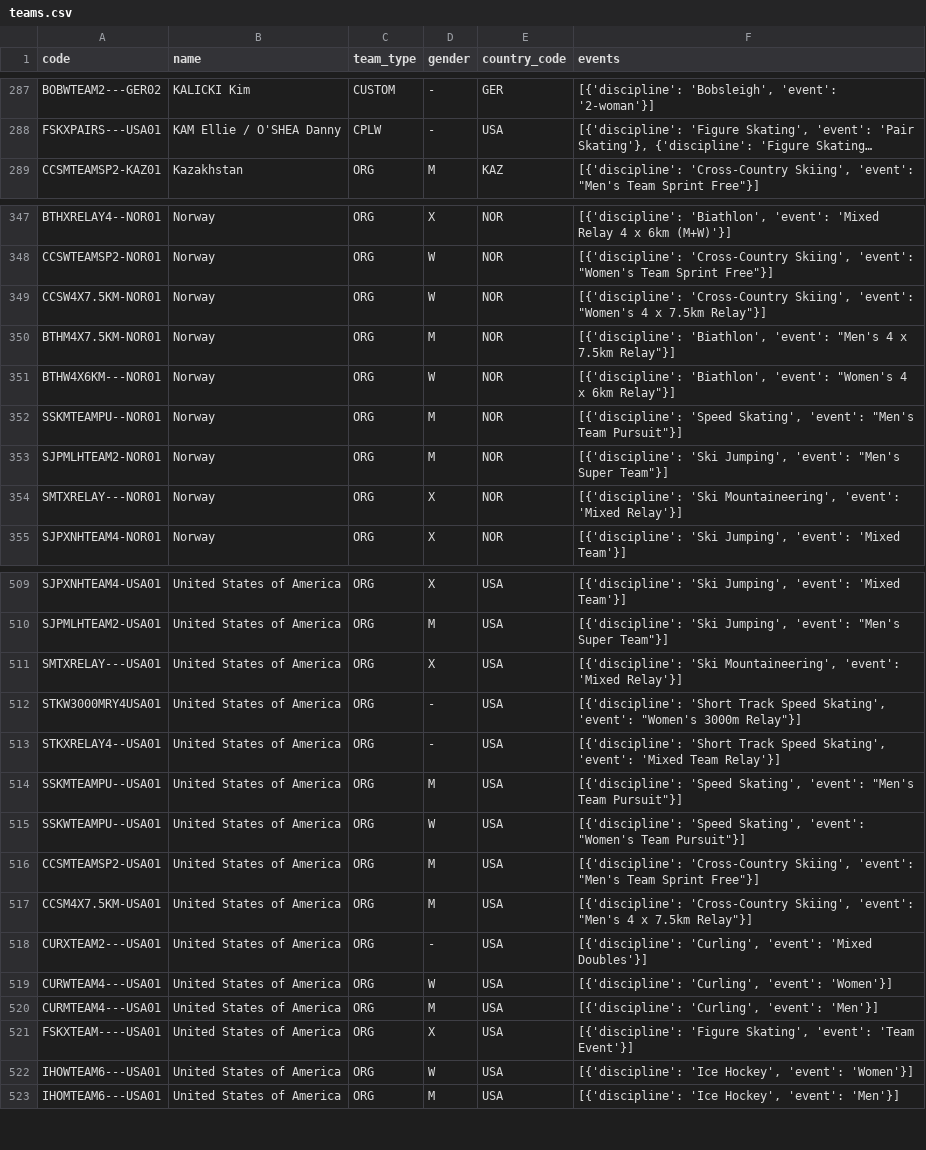
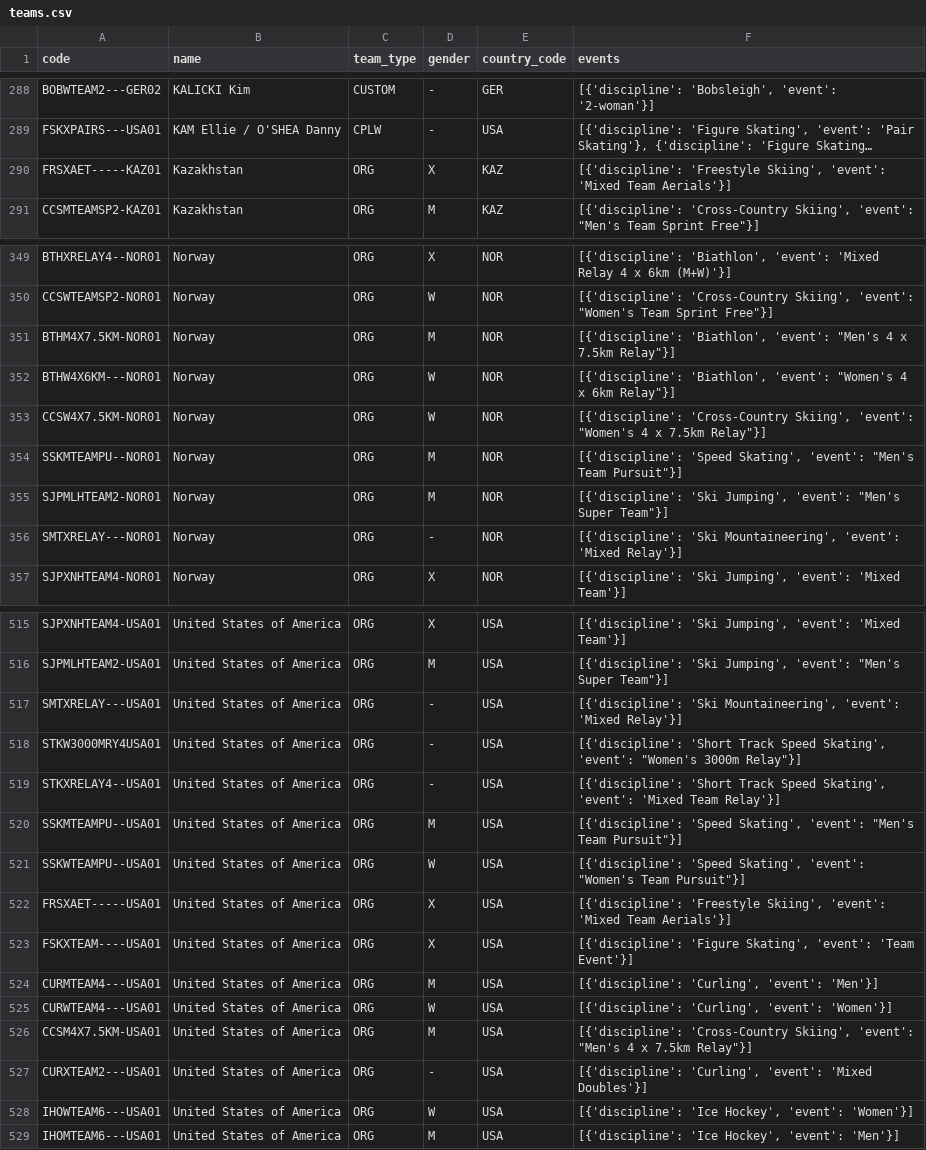
Before and after one commit to jsrowland/fantasyolympics, a CSV file: data/teams.csv, drawn as a sheet; only a part is shown, gaps mark what is left out; long unchanged cells end in …; addresses are those after the commit; the diff covers the shown part only; the diff names each change by its address in the sheet, - before the commit and + after, or states it on an @@ line.

```diff
--- a/data/teams.csv
+++ b/data/teams.csv
+row 290: FRSXAET-----KAZ01 | Kazakhstan | ORG | X | KAZ | [{'discipline': 'Freestyle Skiing', 'event': 'Mixed Team Aerials'}]
@@ row 349 moved to row 353: CCSW4X7.5KM-NOR01 @@
-D356 (gender): X
+D356 (gender): -
-D517 (gender): X
+D517 (gender): -
-A522 (code): CCSMTEAMSP2-USA01
+A522 (code): FRSXAET-----USA01
-D522 (gender): M
+D522 (gender): X
-F522 (events): [{'discipline': 'Cross-Country Skiing', 'event': "Men's Team Sprint Free"}]
+F522 (events): [{'discipline': 'Freestyle Skiing', 'event': 'Mixed Team Aerials'}]
@@ row 521 moved to row 523: FSKXTEAM----USA01 @@
@@ row 520 moved to row 524: CURMTEAM4---USA01 @@
@@ row 519 moved to row 525: CURWTEAM4---USA01 @@
```
Also changed, not shown: 7 added rows, 2 removed rows, 21 moved rows and 13 edited cells elsewhere in this file, data/medals.csv, data/schedules.csv, 4 other files.
